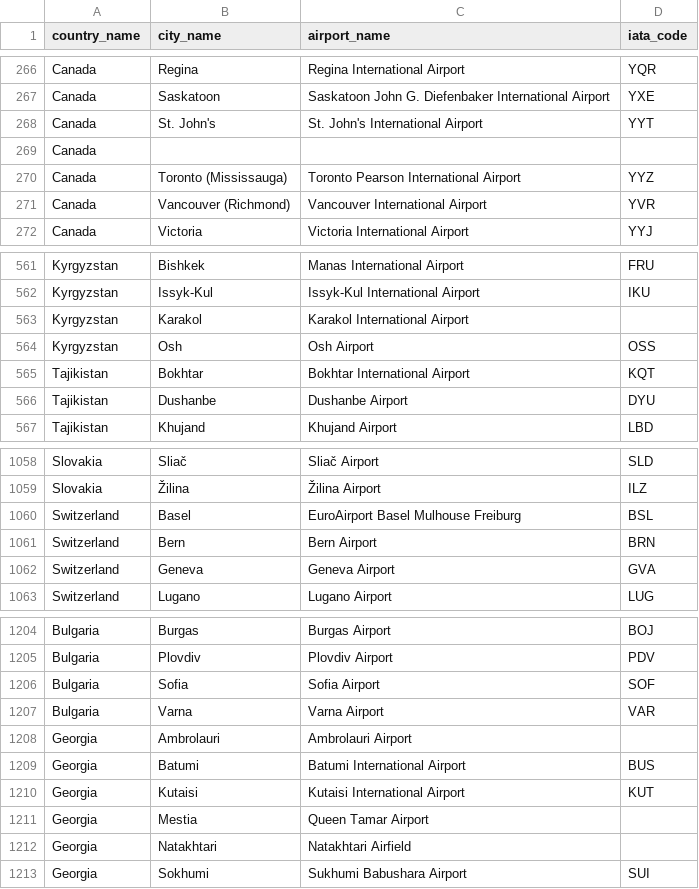
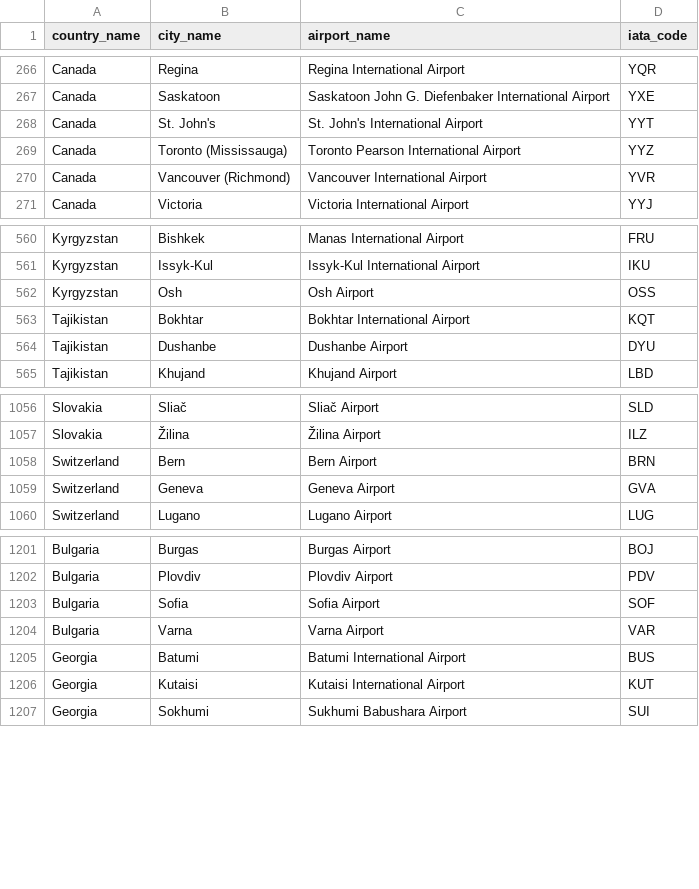
Before and after one commit to Web-TechTeam-Sharif-1401/TicketDatabase, a CSV file: airport.csv, drawn as a sheet; only a part is shown, gaps mark what is left out; the diff names each change by its address in the sheet, - before the commit and + after, or states it on an @@ line.

Commit message:
Fix airport.csv & city.csv & flight.csv

```diff
--- a/airport.csv
+++ b/airport.csv
-row 269: Canada
-row 563: Kyrgyzstan | Karakol | Karakol International Airport
-row 1060: Switzerland | Basel | EuroAirport Basel Mulhouse Freiburg | BSL
-row 1208: Georgia | Ambrolauri | Ambrolauri Airport
-row 1211: Georgia | Mestia | Queen Tamar Airport
-row 1212: Georgia | Natakhtari | Natakhtari Airfield
```
